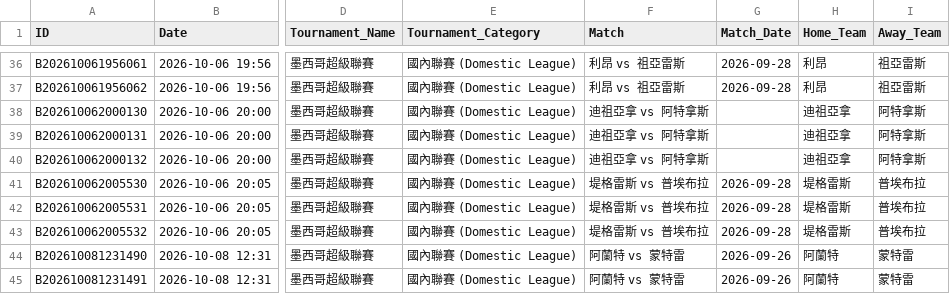
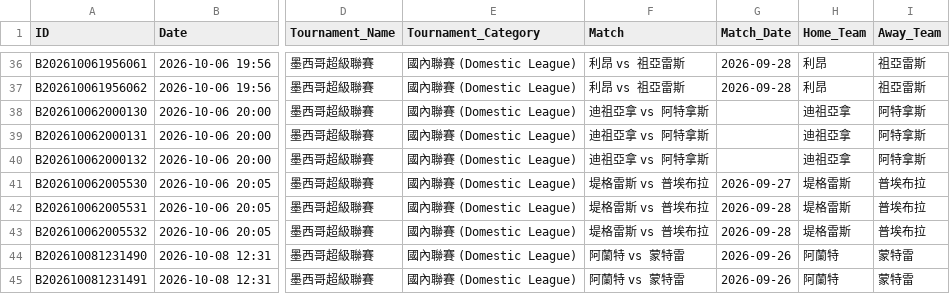
Before and after one commit to tipsme98/FB-app, a CSV file: football_betting_db.csv, drawn as a sheet; only a part is shown, gaps mark what is left out; the diff names each change by its address in the sheet, - before the commit and + after, or states it on an @@ line.

Commit message:
Auto-update football_betting_db.csv via Streamlit App [2026-10-08 15:54:40]

```diff
--- a/football_betting_db.csv
+++ b/football_betting_db.csv
-G41 (Match_Date): 2026-09-28
+G41 (Match_Date): 2026-09-27
```
